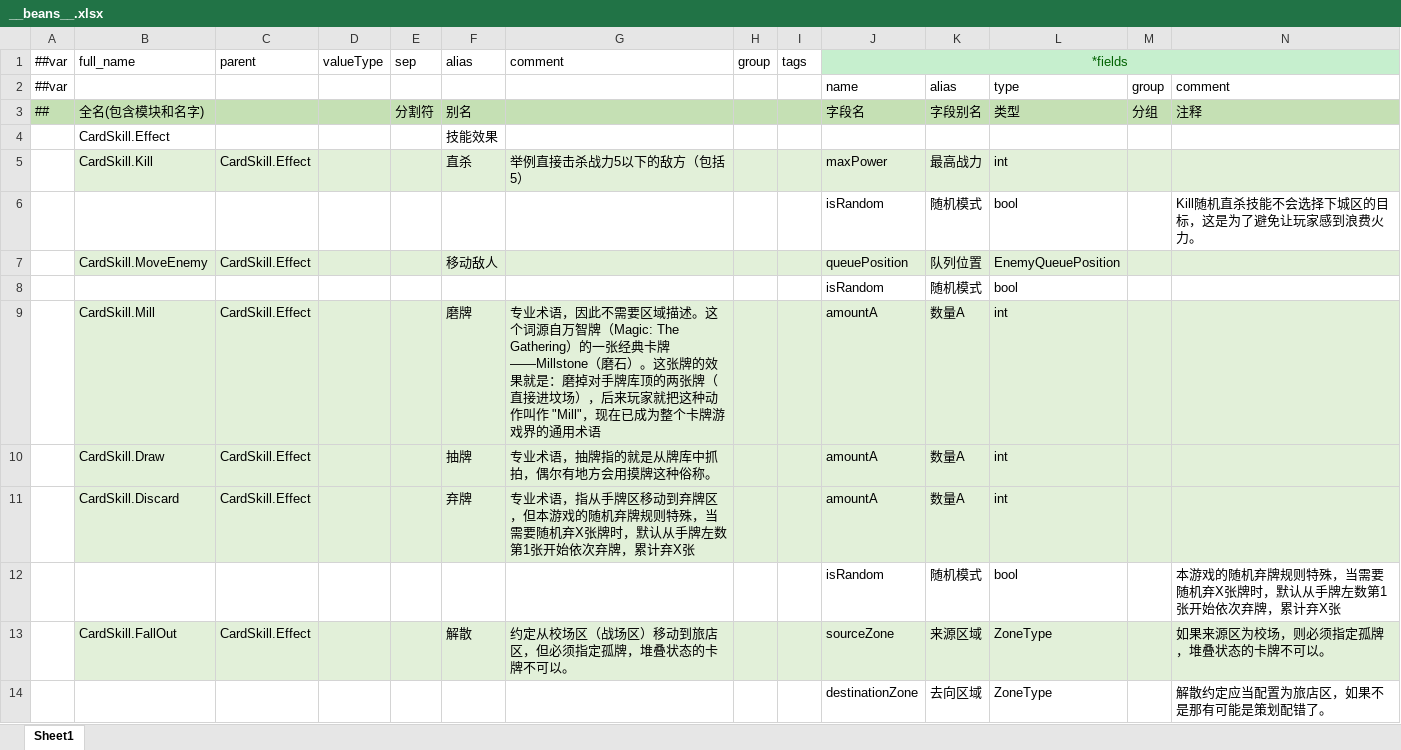
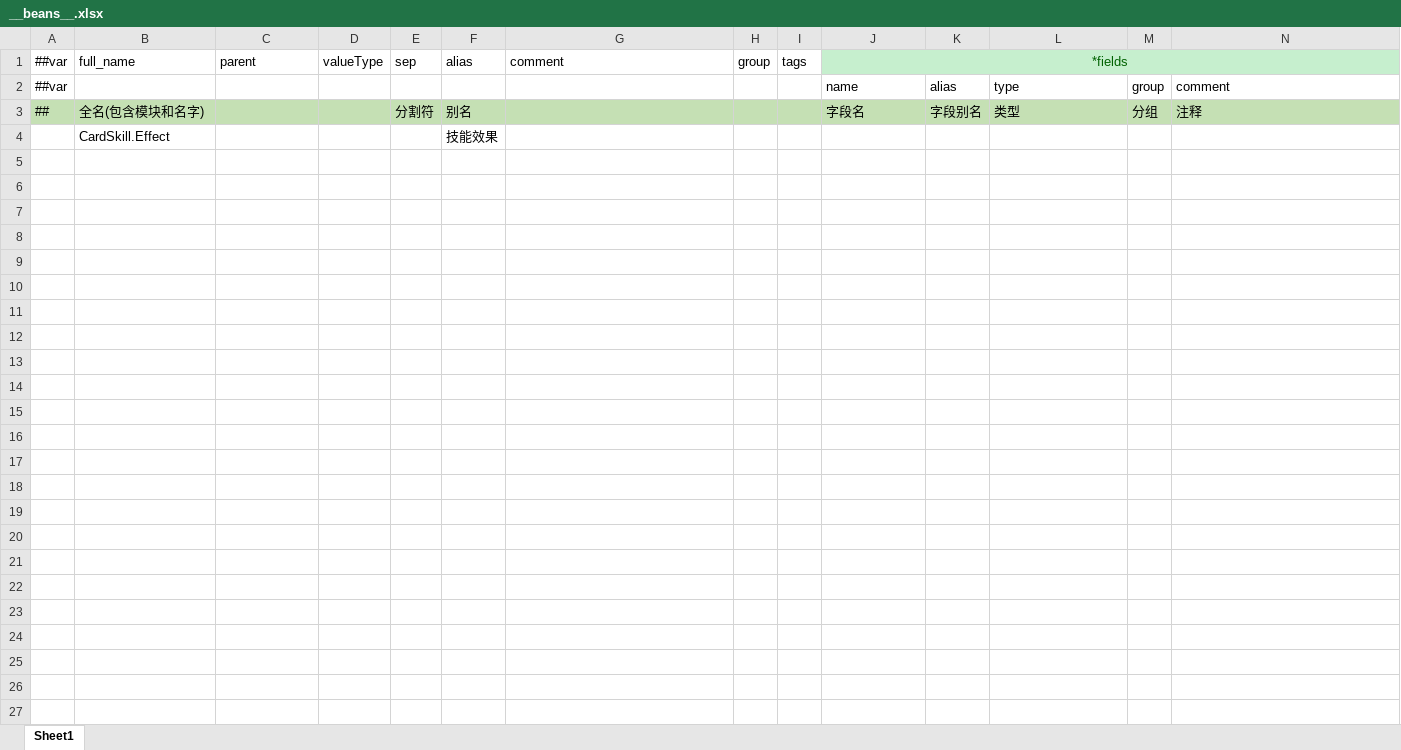
Before and after one commit to SeananTQ/lucky-dog-pub-2026, an Excel workbook: luban-excels/xlsx/__beans__.xlsx, sheet Sheet1, drawn as a sheet; only a part is shown; values as stored, in another font and other column widths than the file's, no borders; rows hold the shown columns only; the diff covers the shown part only; the diff names each change by its address in the sheet, - before the commit and + after, or states it on an @@ line.

```diff
--- a/luban-excels/xlsx/__beans__.xlsx (sheet Sheet1)
+++ b/luban-excels/xlsx/__beans__.xlsx (sheet Sheet1)
-row 5:  | CardSkill.Kill | CardSkill.Effect |  |  | 直杀 | 举例直接击杀战力5以下的敌方（包括5） |  |  | maxPower | 最高战力 | int
-row 6:  |  |  |  |  |  |  |  |  | isRandom | 随机模式 | bool |  | Kill随机直杀技能不会选择下城区的目标，这是为了避免让玩家感到浪费火力。
-row 7:  | CardSkill.MoveEnemy | CardSkill.Effect |  |  | 移动敌人 |  |  |  | queuePosition | 队列位置 | EnemyQueuePosition
-row 8:  |  |  |  |  |  |  |  |  | isRandom | 随机模式 | bool
-row 9:  | CardSkill.Mill | CardSkill.Effect |  |  | 磨牌 | 专业术语，因此不需要区域描述。这个词源自万智牌（Magic: The Gathering）的一张经典卡牌——Millstone（磨石）。这张牌的效果就是：磨掉对手牌库顶的两张牌（直接进坟场），后来玩家就把这种动作叫作 "Mill"，现在已成为整个卡牌游戏界的通用术语 |  |  | amountA | 数量A | int
-row 10:  | CardSkill.Draw | CardSkill.Effect |  |  | 抽牌 | 专业术语，抽牌指的就是从牌库中抓拍，偶尔有地方会用摸牌这种俗称。 |  |  | amountA | 数量A | int
-row 11:  | CardSkill.Discard | CardSkill.Effect |  |  | 弃牌 | 专业术语，指从手牌区移动到弃牌区，但本游戏的随机弃牌规则特殊，当需要随机弃X张牌时，默认从手牌左数第1张开始依次弃牌，累计弃X张 |  |  | amountA | 数量A | int
-row 12:  |  |  |  |  |  |  |  |  | isRandom | 随机模式 | bool |  | 本游戏的随机弃牌规则特殊，当需要随机弃X张牌时，默认从手牌左数第1张开始依次弃牌，累计弃X张
-row 13:  | CardSkill.FallOut | CardSkill.Effect |  |  | 解散 | 约定从校场区（战场区）移动到旅店区，但必须指定孤牌，堆叠状态的卡牌不可以。 |  |  | sourceZone | 来源区域 | ZoneType |  | 如果来源区为校场，则必须指定孤牌，堆叠状态的卡牌不可以。
-row 14:  |  |  |  |  |  |  |  |  | destinationZone | 去向区域 | ZoneType |  | 解散约定应当配置为旅店区，如果不是那有可能是策划配错了。
```
Also changed, not shown: 42 removed rows elsewhere in this sheet, luban-excels/xlsx/__enums__.xlsx, luban-excels/xlsx/__tables__.xlsx, 5 other files.
